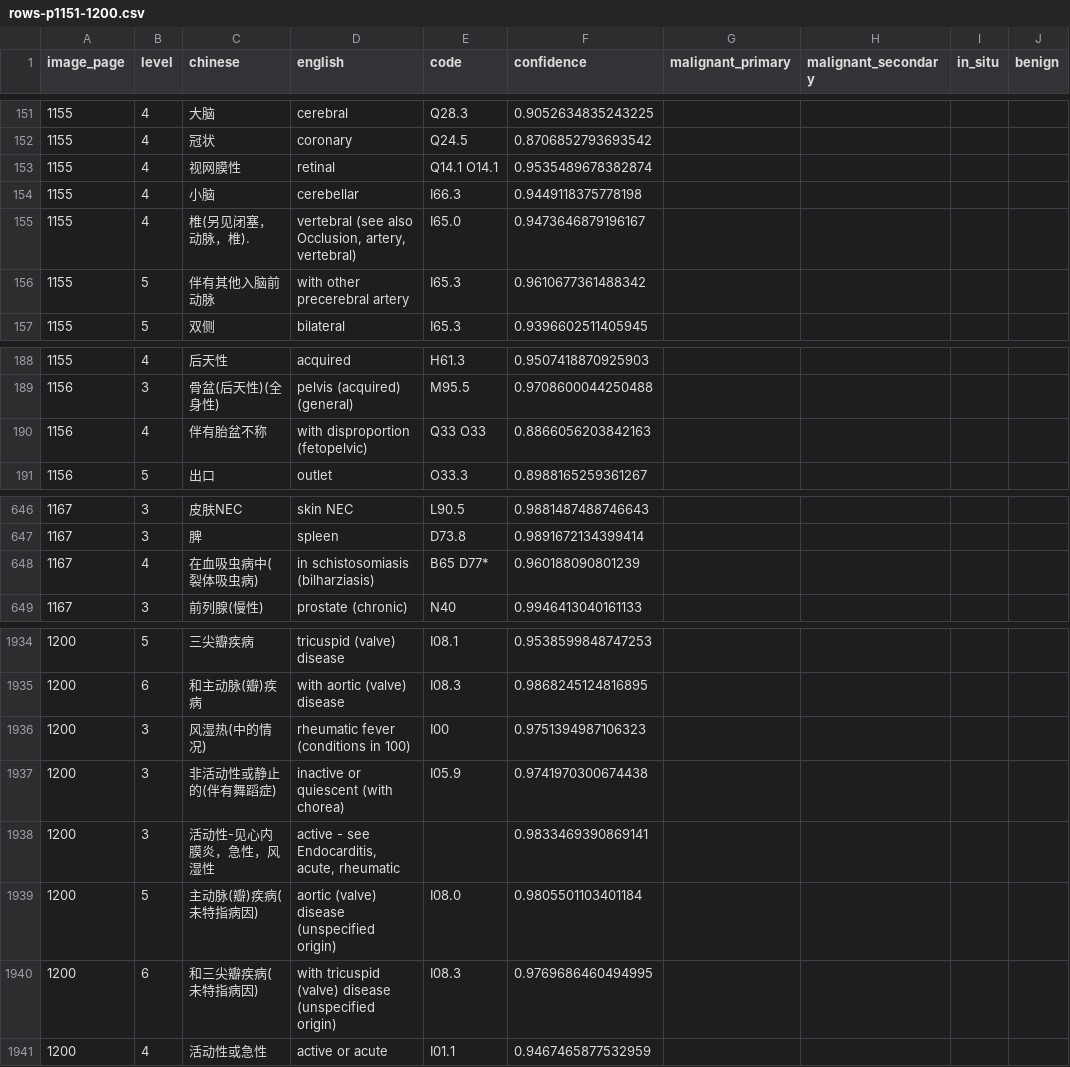
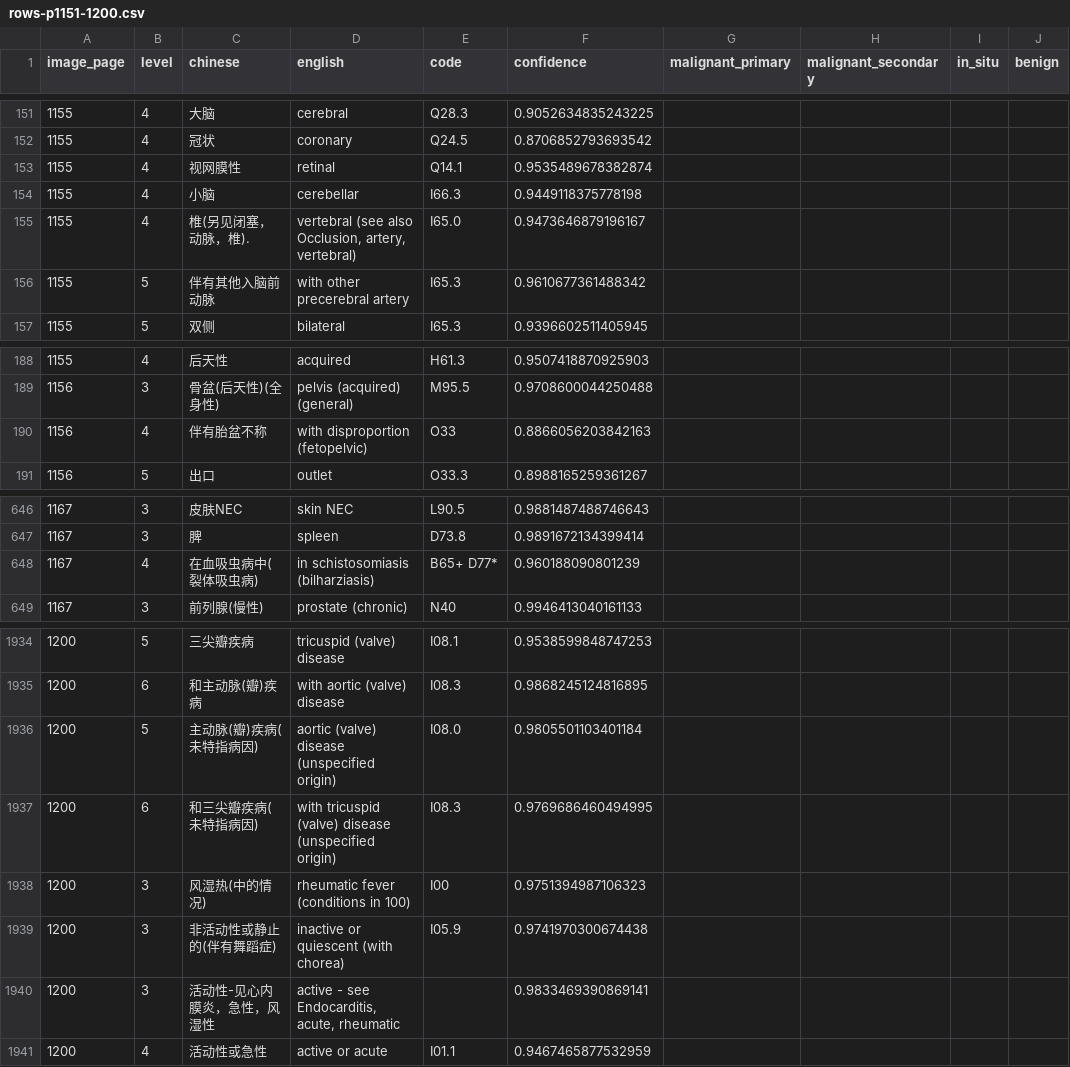
Before and after one commit to qweaszxcdf/icd10-index, a CSV file: data/source/rows-p1151-1200.csv, drawn as a sheet; only a part is shown, gaps mark what is left out; the diff names each change by its address in the sheet, - before the commit and + after, or states it on an @@ line.

```diff
--- a/data/source/rows-p1151-1200.csv
+++ b/data/source/rows-p1151-1200.csv
-E153 (code): Q14.1 O14.1
+E153 (code): Q14.1
-E190 (code): Q33 O33
+E190 (code): O33
-E648 (code): B65 D77*
+E648 (code): B65+ D77*
@@ row 1939 moved to row 1936: 1200 @@
@@ row 1940 moved to row 1937: 1200 @@
```
Also changed, not shown: data/source/rows-p0251-0300.csv, data/source/rows-p0451-0500.csv, 26 other files.
